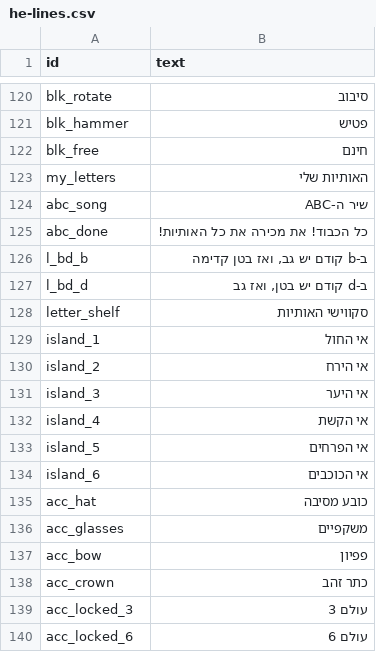
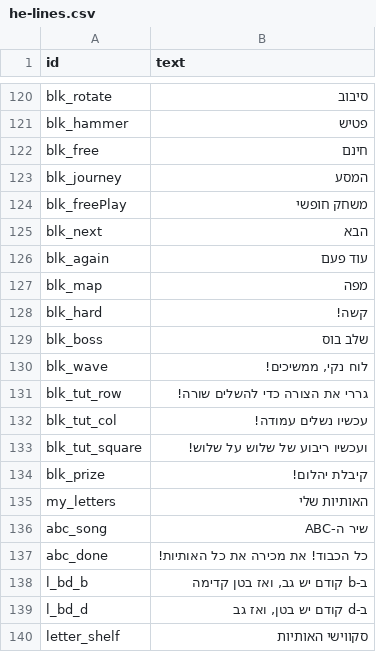
Before and after one commit to Talortalgilad/Rani, a CSV file: voice/he-lines.csv, drawn as a sheet; only a part is shown, gaps mark what is left out; the shorter side is filled out with more unchanged rows; the diff names each change by its address in the sheet, - before the commit and + after, or states it on an @@ line.

```diff
--- a/voice/he-lines.csv
+++ b/voice/he-lines.csv
+row 123: blk_journey | המסע
+row 124: blk_freePlay | משחק חופשי
+row 125: blk_next | הבא
+row 126: blk_again | עוד פעם
+row 127: blk_map | מפה
+row 128: blk_hard | קשה!
+row 129: blk_boss | שלב בוס
+row 130: blk_wave | לוח נקי, ממשיכים!
+row 131: blk_tut_row | גררי את הצורה כדי להשלים שורה!
+row 132: blk_tut_col | עכשיו נשלים עמודה!
+row 133: blk_tut_square | ועכשיו ריבוע של שלוש על שלוש!
+row 134: blk_prize | קיבלת יהלום!
```
Also changed, not shown: 17 other files.
